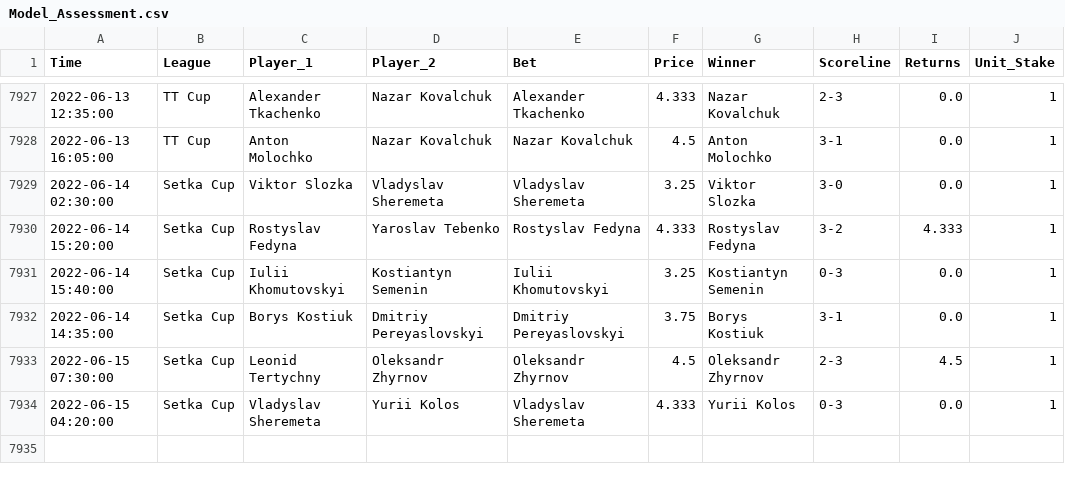
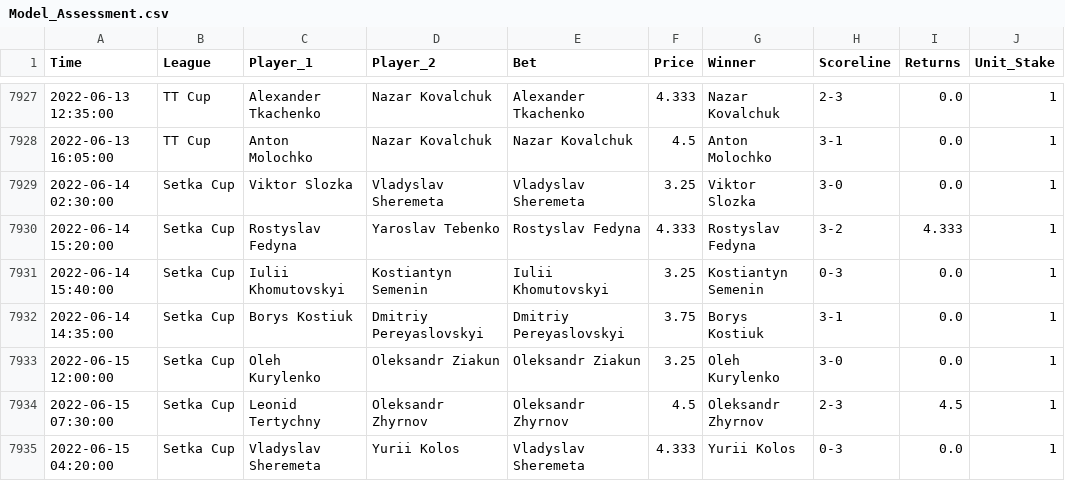
Before and after one commit to tomfothergill/tabletennis, a CSV file: Model_Assessment.csv, drawn as a sheet; only a part is shown, gaps mark what is left out.

Commit message:
committing files

```diff
--- a/Model_Assessment.csv
+++ b/Model_Assessment.csv
@@ -7932,2 +7932,3 @@ Time,League,Player_1,Player_2,Bet,Price,Winner,Scoreline,Returns,Unit_Stake
 2022-06-14 14:35:00,Setka Cup,Borys Kostiuk,Dmitriy Pereyaslovskyi,Dmitriy Pereyaslovskyi,3.75,Borys Kostiuk,3-1,0.0,1
+2022-06-15 12:00:00,Setka Cup,Oleh Kurylenko,Oleksandr Ziakun,Oleksandr Ziakun,3.25,Oleh Kurylenko,3-0,0.0,1
 2022-06-15 07:30:00,Setka Cup,Leonid Tertychny,Oleksandr Zhyrnov,Oleksandr Zhyrnov,4.5,Oleksandr Zhyrnov,2-3,4.5,1
```
